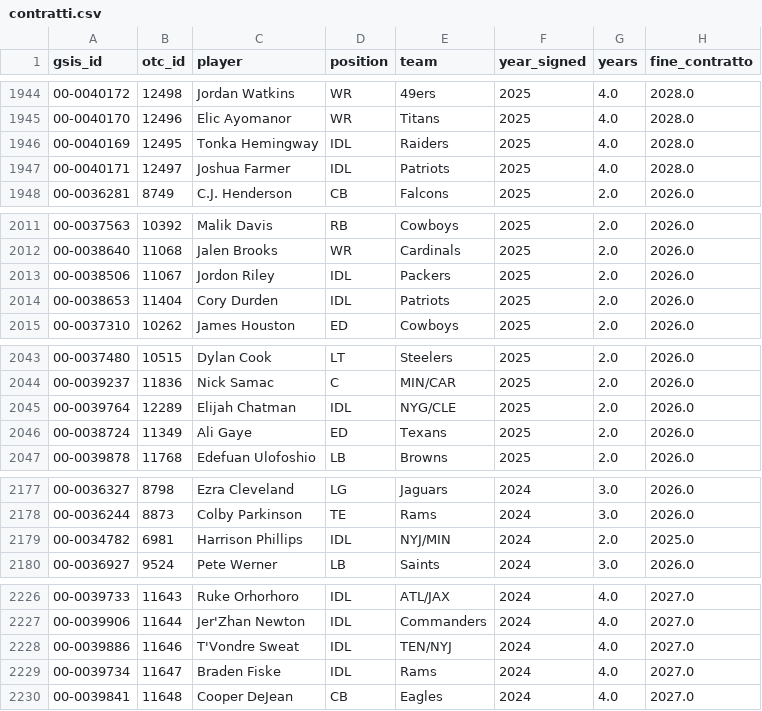
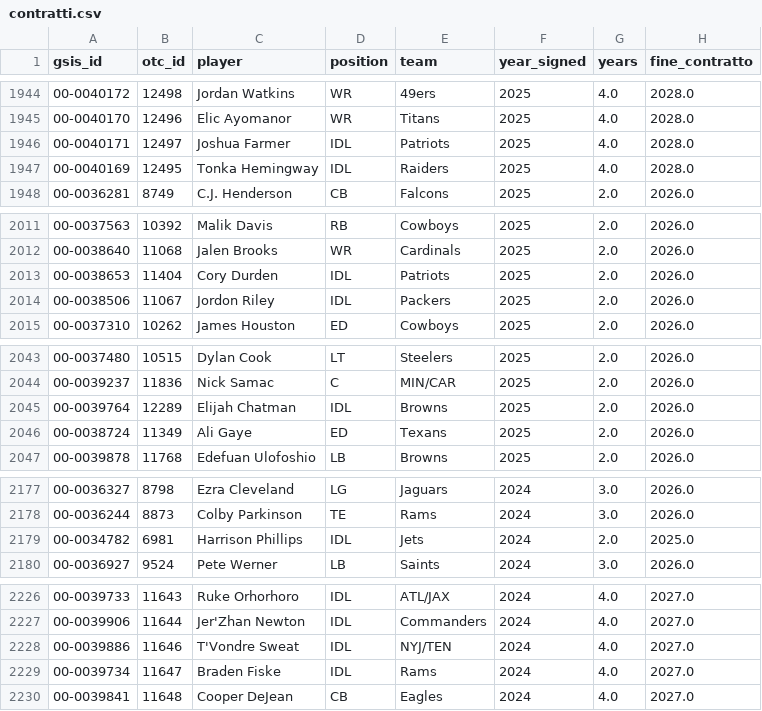
Before and after one commit to HighonFigures/nfl-contratti, a CSV file: contratti.csv, drawn as a sheet; only a part is shown, gaps mark what is left out; the diff covers the shown part only; the diff names each change by its address in the sheet, - before the commit and + after, or states it on an @@ line.

```diff
--- a/contratti.csv
+++ b/contratti.csv
@@ row 1946 moved to row 1947: 00-0040169 @@
@@ row 2013 moved to row 2014: 00-0038506 @@
-E2045 (team): NYG/CLE
+E2045 (team): Browns
-E2179 (team): NYJ/MIN
+E2179 (team): Jets
-E2228 (team): TEN/NYJ
+E2228 (team): NYJ/TEN
```
Also changed, not shown: 3 added rows, 3 removed rows, 40 moved rows and 8 edited cells elsewhere in this file.
